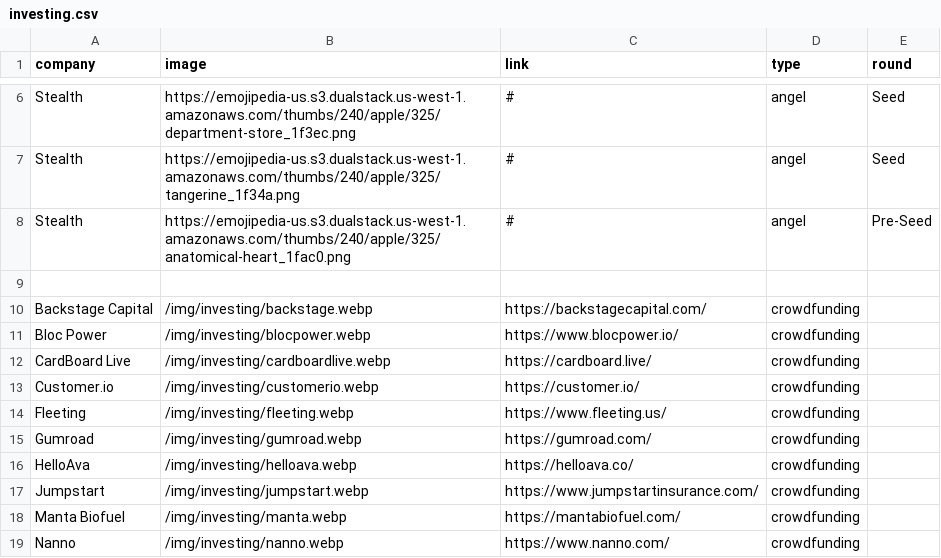
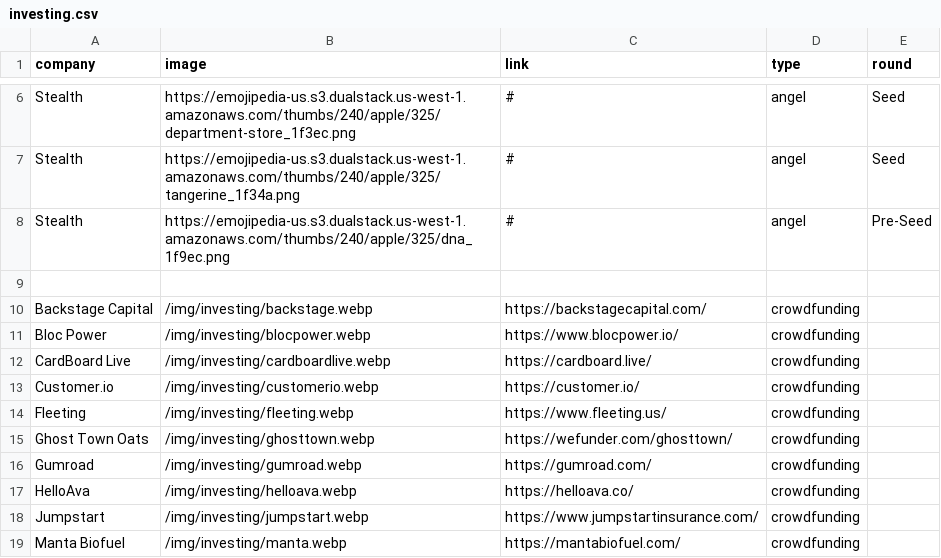
Before and after one commit to jhil/jeffanders-2022, a CSV file: _data/investing.csv, drawn as a sheet; only a part is shown, gaps mark what is left out; the shorter side is filled out with more unchanged rows.

```diff
--- a/_data/investing.csv
+++ b/_data/investing.csv
@@ -7,3 +7,3 @@ Stealth,https://emojipedia-us.s3.dualstack.us-west-1.amazonaws.com/thumbs/240/ap
 Stealth,https://emojipedia-us.s3.dualstack.us-west-1.amazonaws.com/thumbs/240/apple/325/tangerine_1f34a.png,#,angel,Seed
-Stealth,https://emojipedia-us.s3.dualstack.us-west-1.amazonaws.com/thumbs/240/apple/325/anatomical-heart_1fac0.png,#,angel,Pre-Seed
+Stealth,https://emojipedia-us.s3.dualstack.us-west-1.amazonaws.com/thumbs/240/apple/325/dna_1f9ec.png,#,angel,Pre-Seed
 
@@ -14,2 +14,3 @@ Customer.io,/img/investing/customerio.webp,https://customer.io/,crowdfunding
 Fleeting,/img/investing/fleeting.webp,https://www.fleeting.us/,crowdfunding
+Ghost Town Oats,/img/investing/ghosttown.webp,https://wefunder.com/ghosttown/,crowdfunding
 Gumroad,/img/investing/gumroad.webp,https://gumroad.com/,crowdfunding
```
Also changed, not shown: 1 other file.
